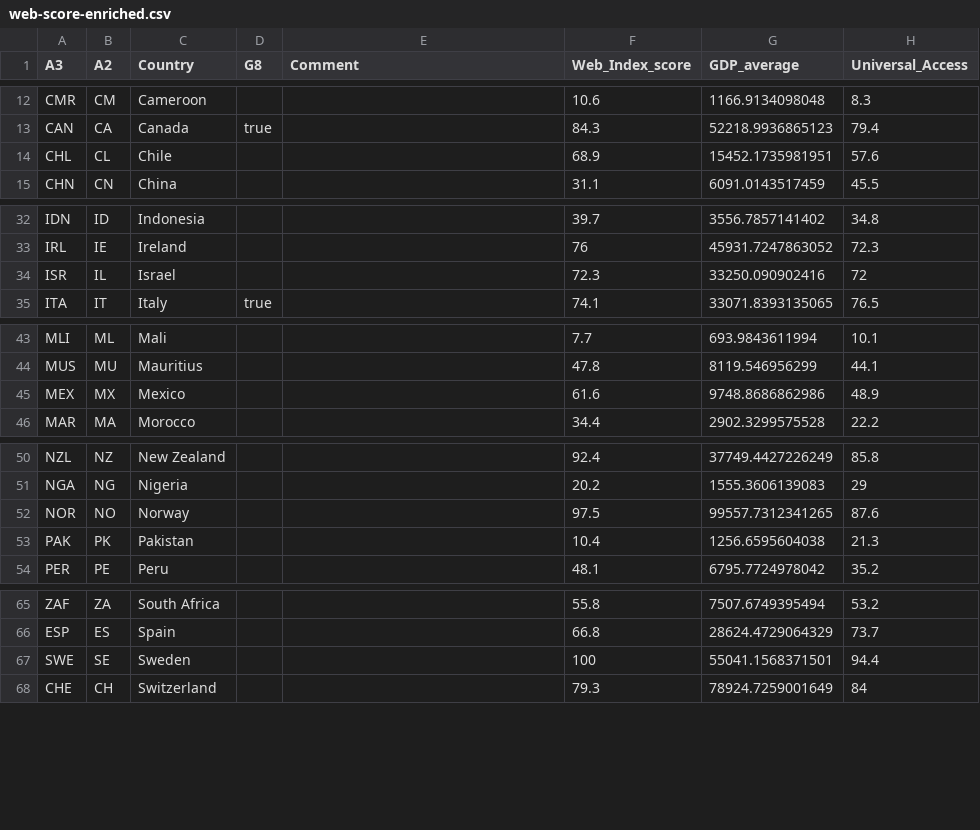
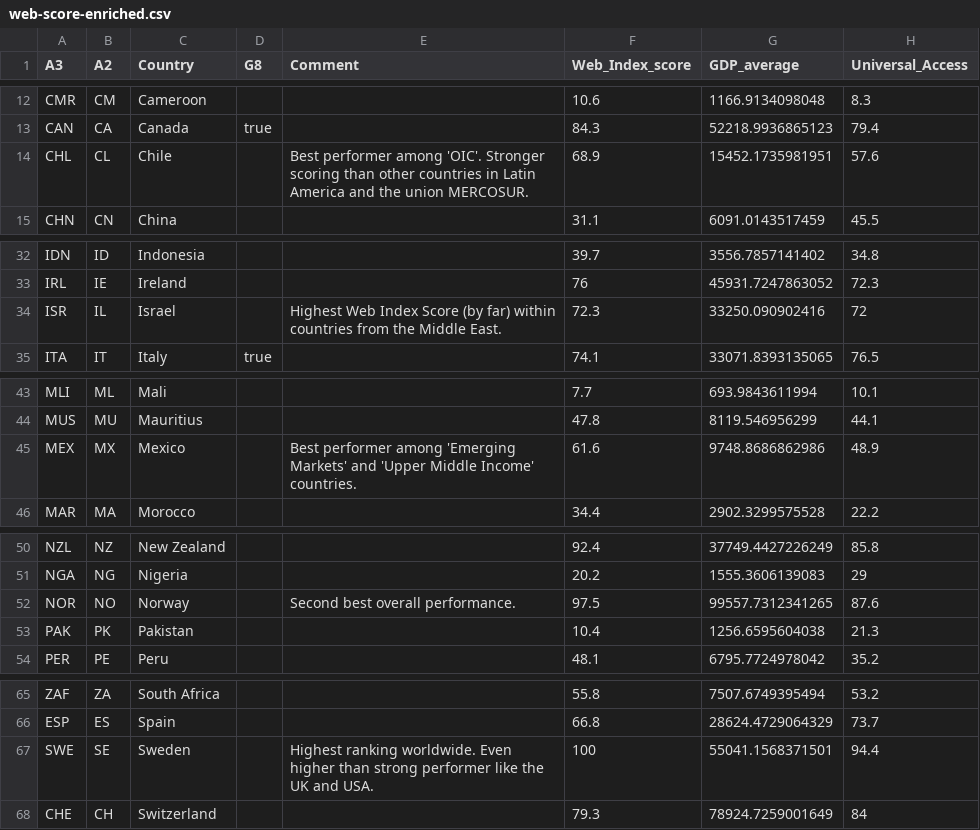
Before and after one commit to johsh/impact-of-www-challenge-master, a CSV file: web-score-enriched.csv, drawn as a sheet; only a part is shown, gaps mark what is left out; the diff names each change by its address in the sheet, - before the commit and + after, or states it on an @@ line.

Commit message:
Selection (final) + Comment

```diff
--- a/web-score-enriched.csv
+++ b/web-score-enriched.csv
-E14 (Comment): (empty)
+E14 (Comment): Best performer among 'OIC'. Stronger scoring than other countries in Latin America and the union MERCOSUR.
-E34 (Comment): (empty)
+E34 (Comment): Highest Web Index Score (by far) within countries from the Middle East.
-E45 (Comment): (empty)
+E45 (Comment): Best performer among 'Emerging Markets' and 'Upper Middle Income' countries.
-E52 (Comment): (empty)
+E52 (Comment): Second best overall performance.
-E67 (Comment): (empty)
+E67 (Comment): Highest ranking worldwide. Even higher than strong performer like the UK and USA.
```
Also changed, not shown: 4 other files.
